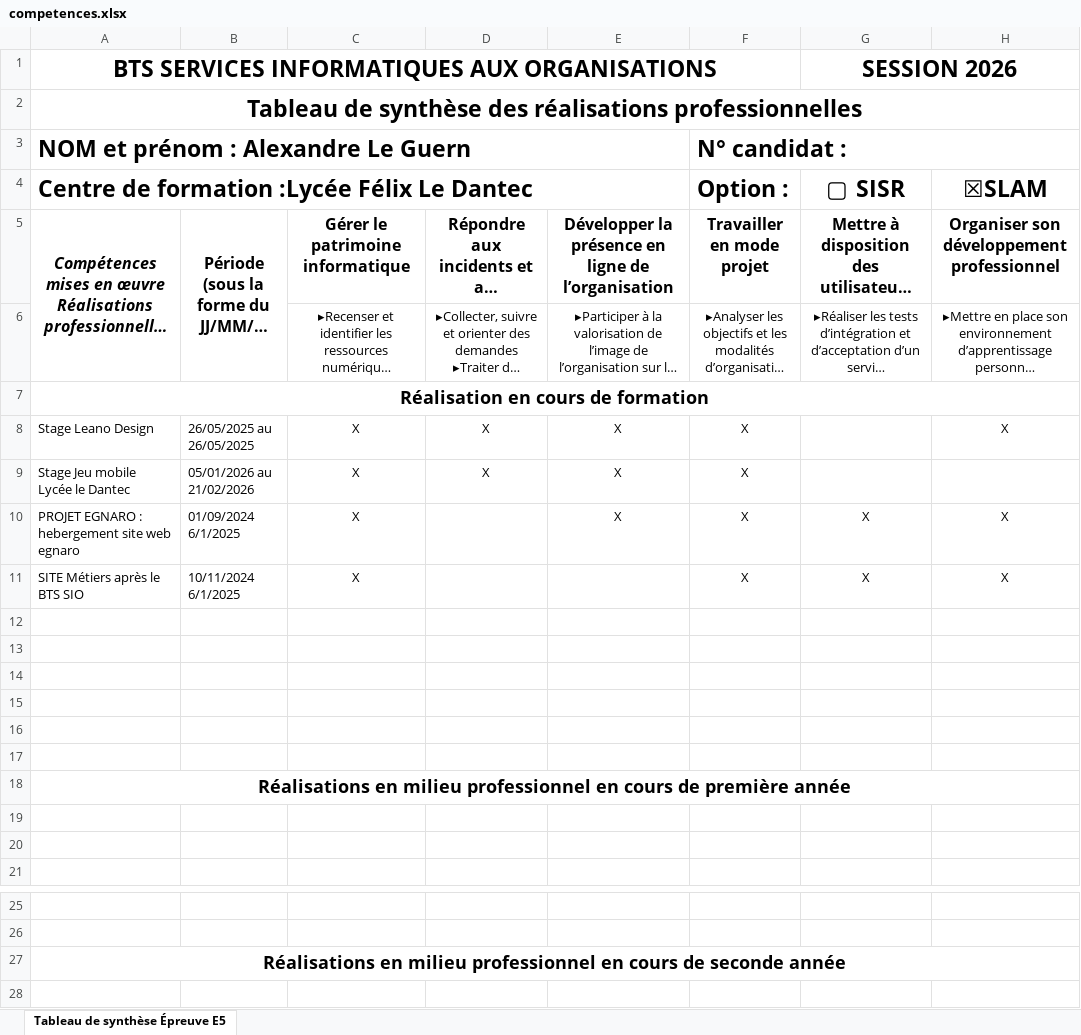
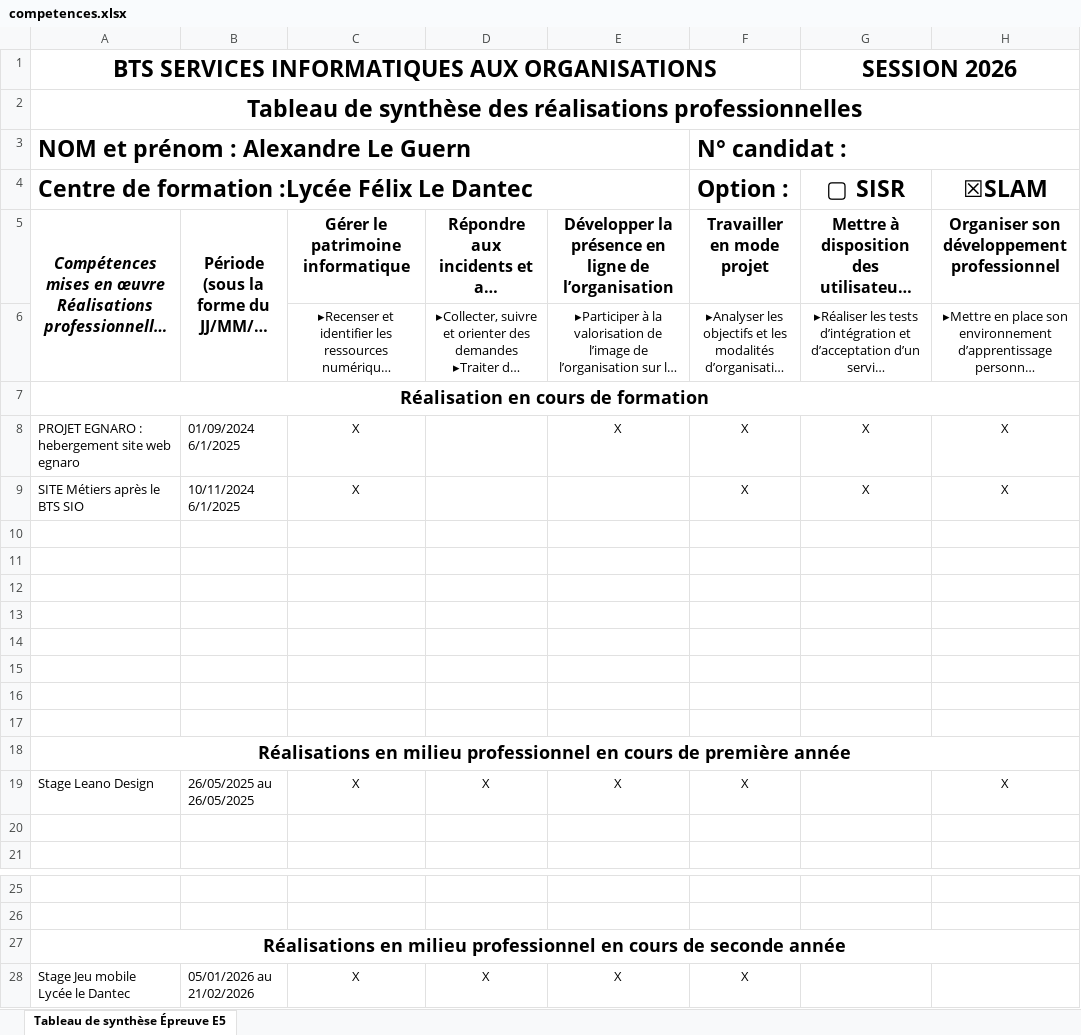
Before and after one commit to AleG168/Portfolio-Slam, an Excel workbook: documents/competences.xlsx, sheet Tableau de synthèse Épreuve E5, drawn as a sheet; only a part is shown, gaps mark what is left out; long unchanged cells end in …; values as stored, in another font and other column widths than the file's, no borders; removed rows and columns are numbered as before the commit, all else as after; the diff names each change by its address in the sheet, - before the commit and + after, or states it on an @@ line.

Commit message:
fin

```diff
--- a/documents/competences.xlsx (sheet Tableau de synthèse Épreuve E5)
+++ b/documents/competences.xlsx (sheet Tableau de synthèse Épreuve E5)
-row 8: Stage Leano Design | 26/05/2025 au 26/05/2025 | X | X | X | X |  | X
+row 16: (empty)
+row 17: (empty)
-row 19: (empty)
+row 19: Stage Leano Design | 26/05/2025 au 26/05/2025 | X | X | X | X |  | X
@@ row 9 moved to row 28: Stage Jeu mobile Lycée le Dantec @@
```
